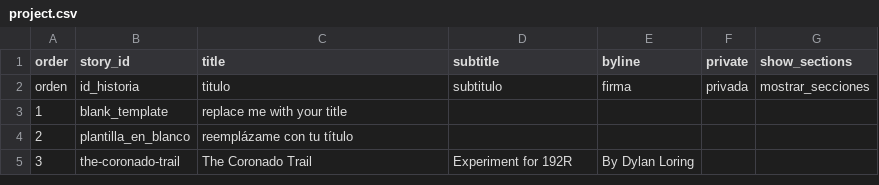
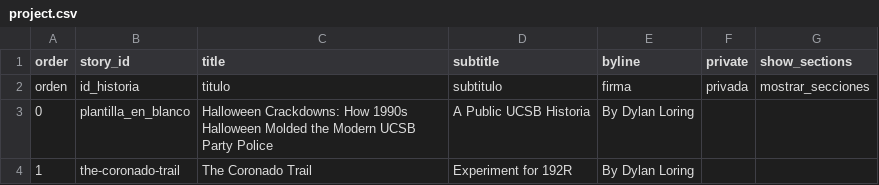
Before and after one commit to dylanloring/telarexperiment1, a CSV file: telar-content/spreadsheets/project.csv, drawn as a sheet.

```diff
--- a/telar-content/spreadsheets/project.csv
+++ b/telar-content/spreadsheets/project.csv
@@ -2,4 +2,3 @@ order,story_id,title,subtitle,byline,private,show_sections
 orden,id_historia,titulo,subtitulo,firma,privada,mostrar_secciones
-1,blank_template,replace me with your title,,,,
-2,plantilla_en_blanco,reemplázame con tu título,,,,
-3,the-coronado-trail,The Coronado Trail,Experiment for 192R,By Dylan Loring,,
+0,plantilla_en_blanco,Halloween Crackdowns: How 1990s Halloween Molded the Modern UCSB Party Police,A Public UCSB Historia,By Dylan Loring,,
+1,the-coronado-trail,The Coronado Trail,Experiment for 192R,By Dylan Loring,,
```
Also changed, not shown: telar-content/spreadsheets/glossary.csv, telar-content/spreadsheets/objects.csv, 5 other files.
